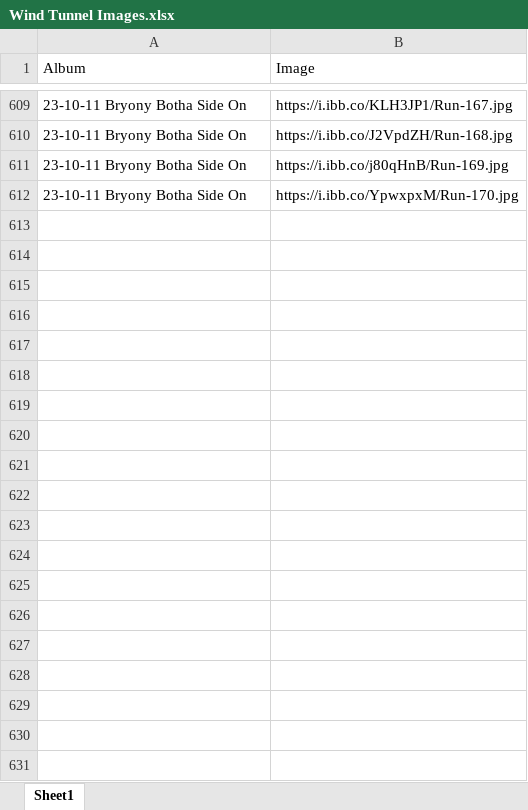
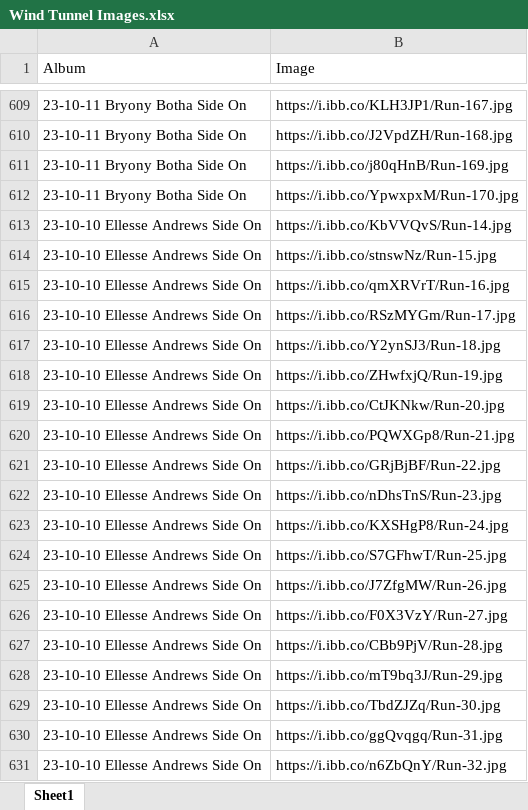
Before and after one commit to Bremz09/CNZPD, an Excel workbook: pages/CdA Testing/Wind Tunnel Images.xlsx, sheet Sheet1, drawn as a sheet; only a part is shown, gaps mark what is left out; values as stored, in another font and other column widths than the file's, no borders; the diff covers the shown part only; the diff names each change by its address in the sheet, - before the commit and + after, or states it on an @@ line.

```diff
--- a/pages/CdA Testing/Wind Tunnel Images.xlsx (sheet Sheet1)
+++ b/pages/CdA Testing/Wind Tunnel Images.xlsx (sheet Sheet1)
+row 613: 23-10-10 Ellesse Andrews Side On | https://i.ibb.co/KbVVQvS/Run-14.jpg
+row 614: 23-10-10 Ellesse Andrews Side On | https://i.ibb.co/stnswNz/Run-15.jpg
+row 615: 23-10-10 Ellesse Andrews Side On | https://i.ibb.co/qmXRVrT/Run-16.jpg
+row 616: 23-10-10 Ellesse Andrews Side On | https://i.ibb.co/RSzMYGm/Run-17.jpg
+row 617: 23-10-10 Ellesse Andrews Side On | https://i.ibb.co/Y2ynSJ3/Run-18.jpg
+row 618: 23-10-10 Ellesse Andrews Side On | https://i.ibb.co/ZHwfxjQ/Run-19.jpg
+row 619: 23-10-10 Ellesse Andrews Side On | https://i.ibb.co/CtJKNkw/Run-20.jpg
+row 620: 23-10-10 Ellesse Andrews Side On | https://i.ibb.co/PQWXGp8/Run-21.jpg
+row 621: 23-10-10 Ellesse Andrews Side On | https://i.ibb.co/GRjBjBF/Run-22.jpg
+row 622: 23-10-10 Ellesse Andrews Side On | https://i.ibb.co/nDhsTnS/Run-23.jpg
+row 623: 23-10-10 Ellesse Andrews Side On | https://i.ibb.co/KXSHgP8/Run-24.jpg
+row 624: 23-10-10 Ellesse Andrews Side On | https://i.ibb.co/S7GFhwT/Run-25.jpg
+row 625: 23-10-10 Ellesse Andrews Side On | https://i.ibb.co/J7ZfgMW/Run-26.jpg
+row 626: 23-10-10 Ellesse Andrews Side On | https://i.ibb.co/F0X3VzY/Run-27.jpg
+row 627: 23-10-10 Ellesse Andrews Side On | https://i.ibb.co/CBb9PjV/Run-28.jpg
+row 628: 23-10-10 Ellesse Andrews Side On | https://i.ibb.co/mT9bq3J/Run-29.jpg
+row 629: 23-10-10 Ellesse Andrews Side On | https://i.ibb.co/TbdZJZq/Run-30.jpg
+row 630: 23-10-10 Ellesse Andrews Side On | https://i.ibb.co/ggQvqgq/Run-31.jpg
+row 631: 23-10-10 Ellesse Andrews Side On | https://i.ibb.co/n6ZbQnY/Run-32.jpg
```
Also changed, not shown: 129 added rows elsewhere in this sheet, pages/CdA Testing/FullRunSheet.xlsx.
